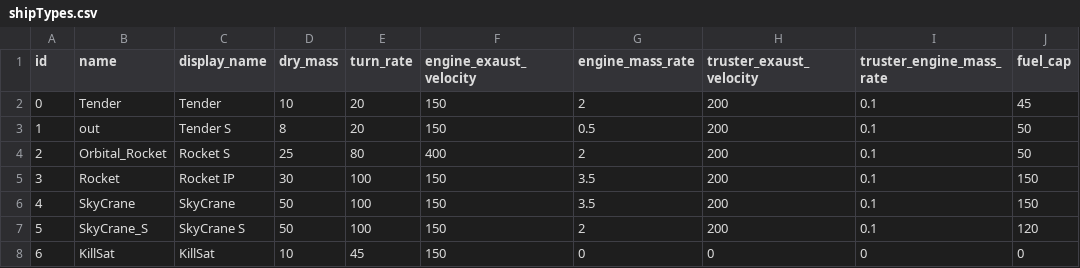
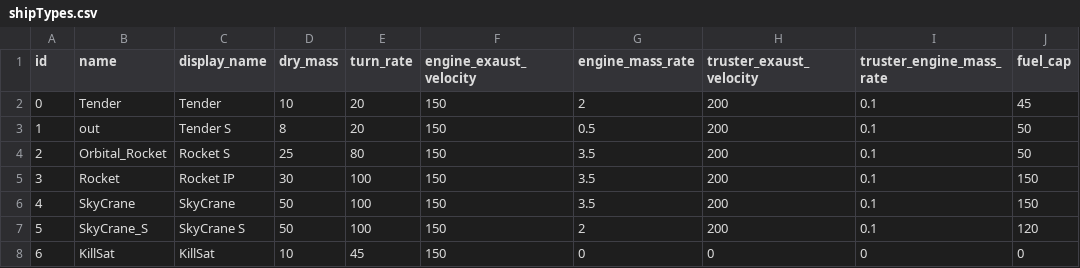
Before and after one commit to scuzzar/hanseaticGalaxy, a CSV file: Ship/shipTypes.csv, drawn as a sheet; only a part is shown; the diff names each change by its address in the sheet, - before the commit and + after, or states it on an @@ line.

```diff
--- a/Ship/shipTypes.csv
+++ b/Ship/shipTypes.csv
-F4 (engine_exaust_velocity): 400
+F4 (engine_exaust_velocity): 150
-G4 (engine_mass_rate): 2
+G4 (engine_mass_rate): 3.5
```
Also changed, not shown: 4 other files.
